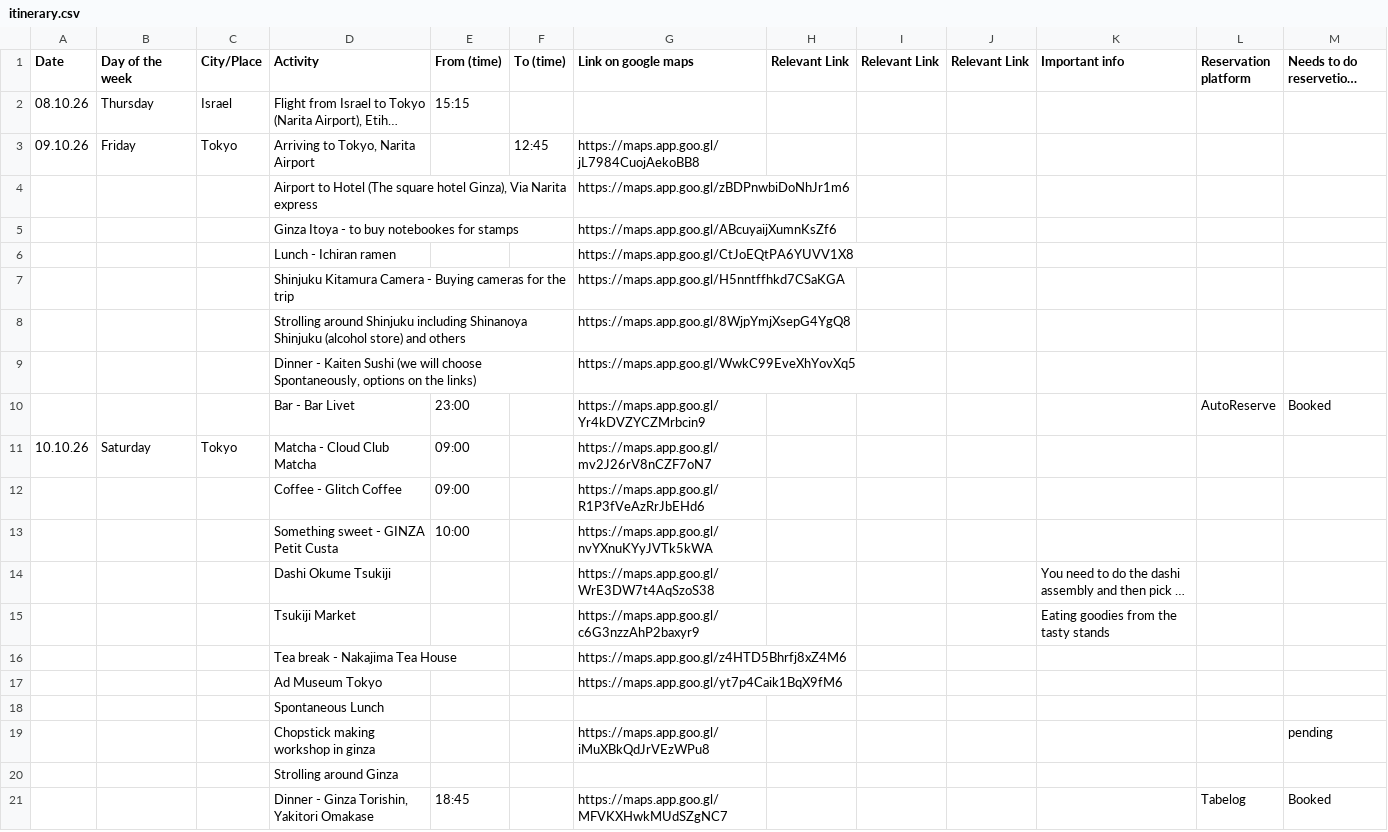
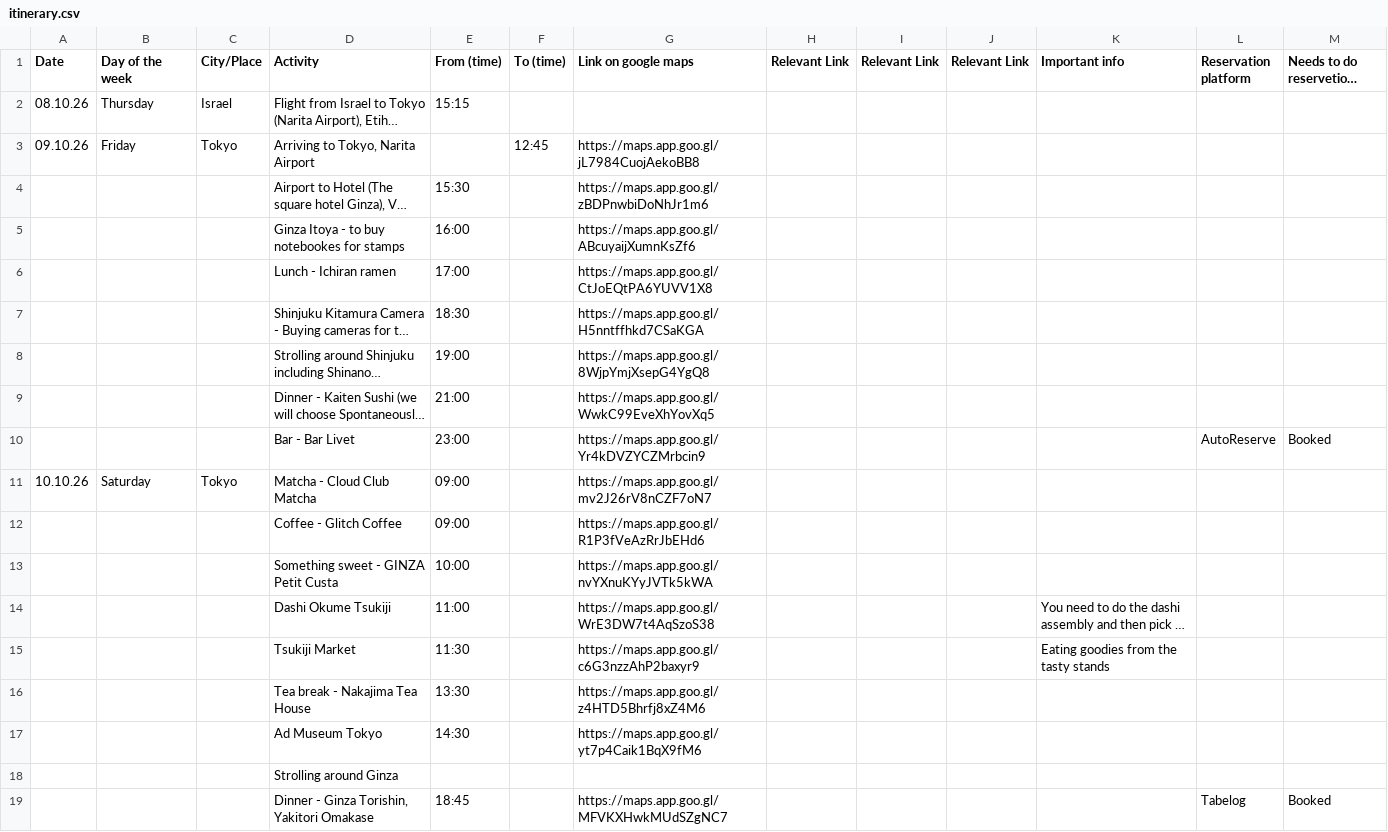
Before and after one commit to dorgalun/Japan-2026, a CSV file: itinerary.csv, drawn as a sheet; only a part is shown; long unchanged cells end in …; removed rows and columns are numbered as before the commit, all else as after; the diff covers the shown part only; the diff names each change by its address in the sheet, - before the commit and + after, or states it on an @@ line.

```diff
--- a/itinerary.csv
+++ b/itinerary.csv
-E4 (From (time)): (empty)
+E4 (From (time)): 15:30
-E5 (From (time)): (empty)
+E5 (From (time)): 16:00
-E6 (From (time)): (empty)
+E6 (From (time)): 17:00
-E7 (From (time)): (empty)
+E7 (From (time)): 18:30
-E8 (From (time)): (empty)
+E8 (From (time)): 19:00
-E9 (From (time)): (empty)
+E9 (From (time)): 21:00
-E14 (From (time)): (empty)
+E14 (From (time)): 11:00
-E15 (From (time)): (empty)
+E15 (From (time)): 11:30
-E16 (From (time)): (empty)
+E16 (From (time)): 13:30
-E17 (From (time)): (empty)
+E17 (From (time)): 14:30
-row 18:  |  |  | Spontaneous Lunch
-row 19:  |  |  | Chopstick making workshop in ginza |  |  | https://maps.app.goo.gl/iMuXBkQdJrVEzWPu8 |  |  |  |  |  | pending
```
Also changed, not shown: 16 added rows, 6 removed rows and 25 edited cells elsewhere in this file, 4 other files.
